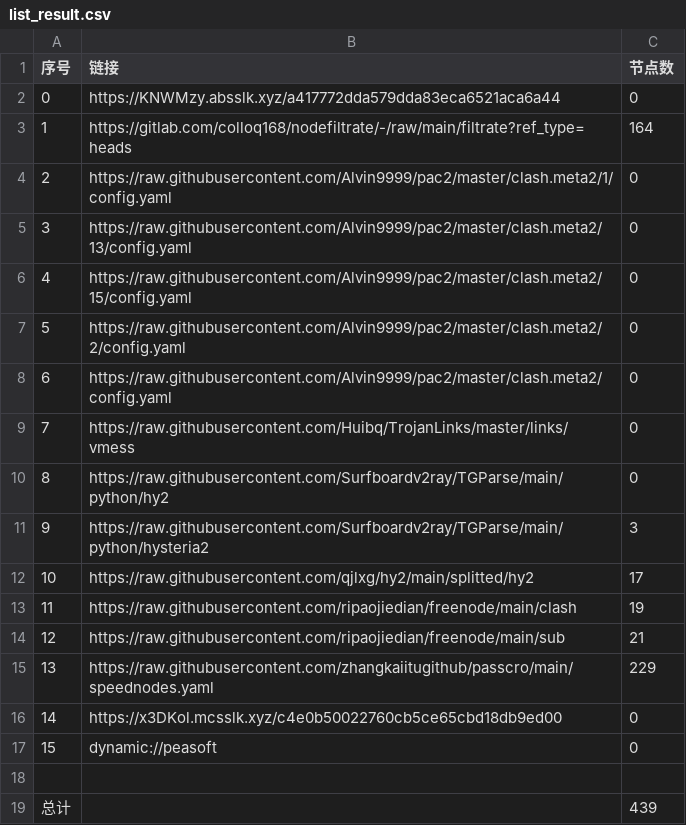
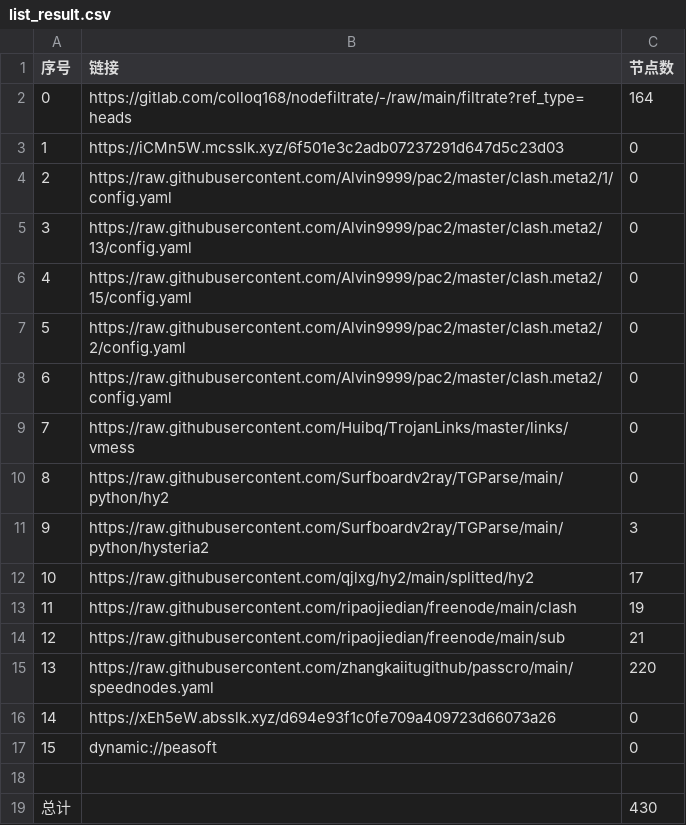
Before and after one commit to dreamMilk/AutoMergePublicNodes, a CSV file: list_result.csv, drawn as a sheet.

```diff
--- a/list_result.csv
+++ b/list_result.csv
@@ -1,4 +1,4 @@
 序号,链接,节点数
-0,https://KNWMzy.absslk.xyz/a417772dda579dda83eca6521aca6a44,0
-1,https://gitlab.com/colloq168/nodefiltrate/-/raw/main/filtrate?ref_type=heads,164
+0,https://gitlab.com/colloq168/nodefiltrate/-/raw/main/filtrate?ref_type=heads,164
+1,https://iCMn5W.mcsslk.xyz/6f501e3c2adb07237291d647d5c23d03,0
 2,https://raw.githubusercontent.com/Alvin9999/pac2/master/clash.meta2/1/config.yaml,0
@@ -14,6 +14,6 @@
 12,https://raw.githubusercontent.com/ripaojiedian/freenode/main/sub,21
-13,https://raw.githubusercontent.com/zhangkaiitugithub/passcro/main/speednodes.yaml,229
-14,https://x3DKol.mcsslk.xyz/c4e0b50022760cb5ce65cbd18db9ed00,0
+13,https://raw.githubusercontent.com/zhangkaiitugithub/passcro/main/speednodes.yaml,220
+14,https://xEh5eW.absslk.xyz/d694e93f1c0fe709a409723d66073a26,0
 15,dynamic://peasoft,0
 
-总计,,439
+总计,,430
```
Also changed, not shown: 25 other files.
